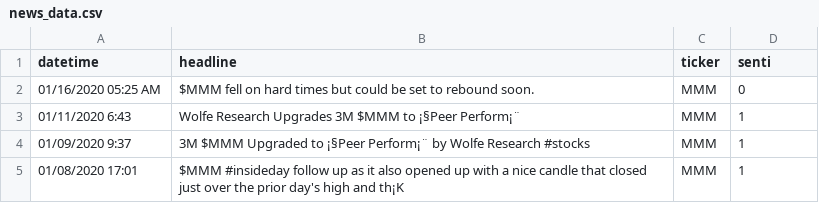
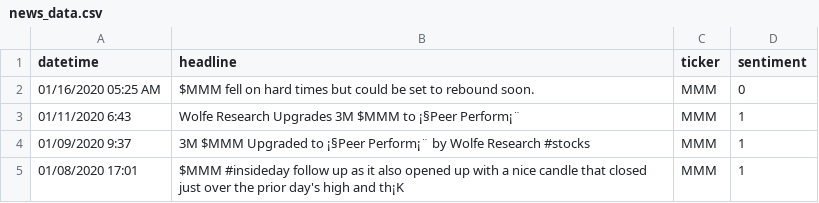
Before and after one commit to burhanudinarshad/thesis, a CSV file: news_data.csv, drawn as a sheet; only a part is shown.

Commit message:
Update news_data.csv

```diff
--- a/news_data.csv
+++ b/news_data.csv
@@ -1,2 +1,2 @@
-datetime,headline,ticker,senti
+datetime,headline,ticker,sentiment
 01/16/2020 05:25 AM,$MMM fell on hard times but could be set to rebound soon.  ,MMM,0
```
